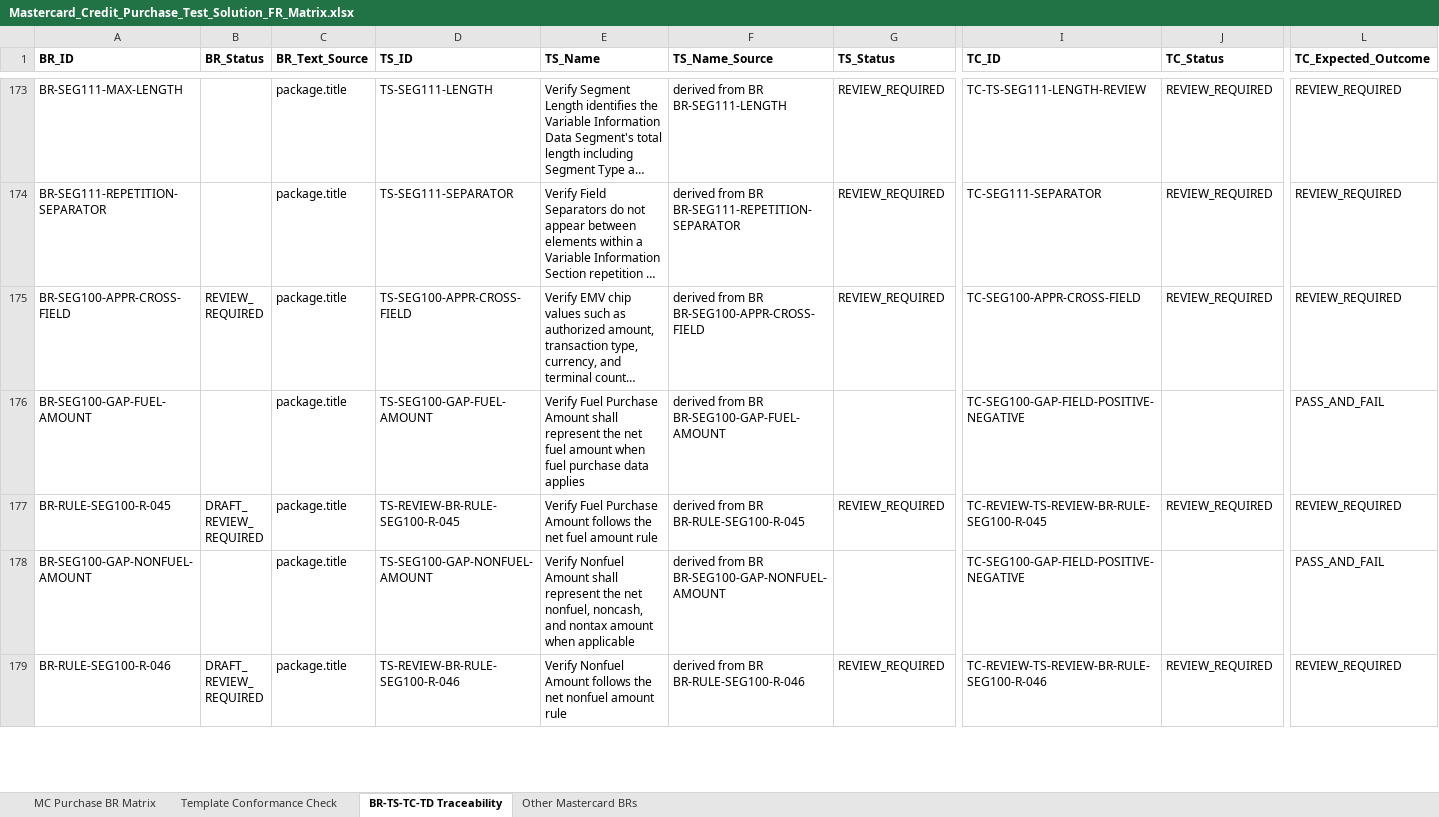
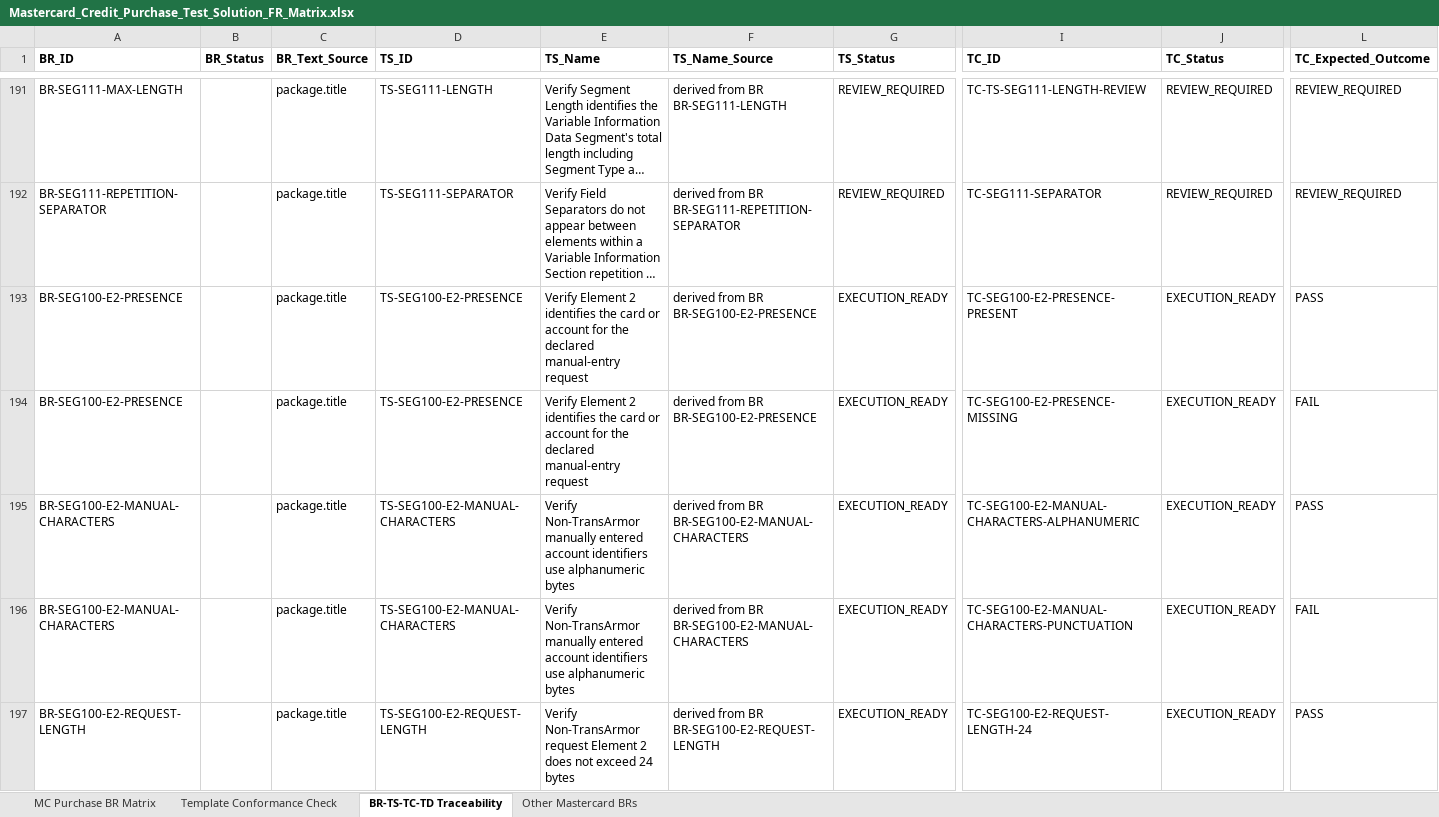
Before and after one commit to DhanSingh-hub/core-auth-ai-validation-framework, an Excel workbook: regression-artifact-validator/specifications/ATL105/test-output/test-solution-fr-matrix/Mastercard_Credit_Purchase_Test_Solution_FR_Matrix.xlsx, sheet BR-TS-TC-TD Traceability, drawn as a sheet; only a part is shown, gaps mark what is left out; the shorter side is filled out with more unchanged rows; long unchanged cells end in …; values as stored, in another font and other column widths than the file's, no borders; rows hold the shown columns only; the diff covers the shown part only; the diff names each change by its address in the sheet, - before the commit and + after, or states it on an @@ line.

```diff
--- a/regression-artifact-validator/specifications/ATL105/test-output/test-solution-fr-matrix/Mastercard_Credit_Purchase_Test_Solution_FR_Matrix.xlsx (sheet BR-TS-TC-TD Traceability)
+++ b/regression-artifact-validator/specifications/ATL105/test-output/test-solution-fr-matrix/Mastercard_Credit_Purchase_Test_Solution_FR_Matrix.xlsx (sheet BR-TS-TC-TD Traceability)
+row 193: BR-SEG100-E2-PRESENCE |  | package.title | TS-SEG100-E2-PRESENCE | Verify Element 2 identifies the card or account for the declared manual-entry request | derived from BR BR-SEG100-E2-PRESENCE | EXECUTION_READY | TC-SEG100-E2-PRESENCE-PRESENT | EXECUTION_READY | PASS
+row 194: BR-SEG100-E2-PRESENCE |  | package.title | TS-SEG100-E2-PRESENCE | Verify Element 2 identifies the card or account for the declared manual-entry request | derived from BR BR-SEG100-E2-PRESENCE | EXECUTION_READY | TC-SEG100-E2-PRESENCE-MISSING | EXECUTION_READY | FAIL
+row 195: BR-SEG100-E2-MANUAL-CHARACTERS |  | package.title | TS-SEG100-E2-MANUAL-CHARACTERS | Verify Non-TransArmor manually entered account identifiers use alphanumeric bytes | derived from BR BR-SEG100-E2-MANUAL-CHARACTERS | EXECUTION_READY | TC-SEG100-E2-MANUAL-CHARACTERS-ALPHANUMERIC | EXECUTION_READY | PASS
+row 196: BR-SEG100-E2-MANUAL-CHARACTERS |  | package.title | TS-SEG100-E2-MANUAL-CHARACTERS | Verify Non-TransArmor manually entered account identifiers use alphanumeric bytes | derived from BR BR-SEG100-E2-MANUAL-CHARACTERS | EXECUTION_READY | TC-SEG100-E2-MANUAL-CHARACTERS-PUNCTUATION | EXECUTION_READY | FAIL
+row 197: BR-SEG100-E2-REQUEST-LENGTH |  | package.title | TS-SEG100-E2-REQUEST-LENGTH | Verify Non-TransArmor request Element 2 does not exceed 24 bytes | derived from BR BR-SEG100-E2-REQUEST-LENGTH | EXECUTION_READY | TC-SEG100-E2-REQUEST-LENGTH-24 | EXECUTION_READY | PASS
```
Also changed, not shown: 37 added rows and 8 edited cells elsewhere in this sheet, sheet MC Purchase BR Matrix, 11 other files.
